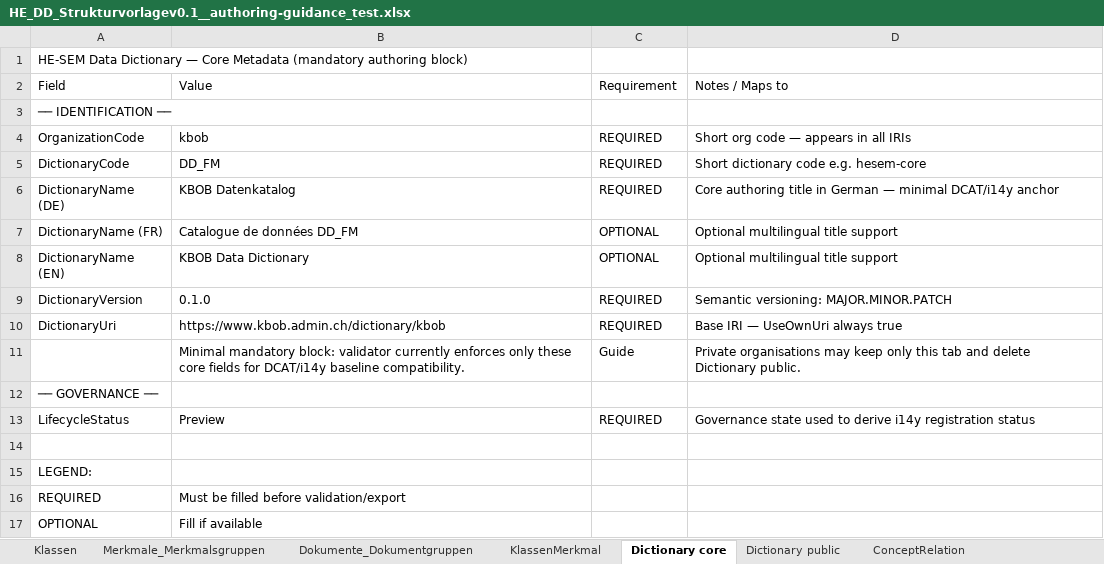
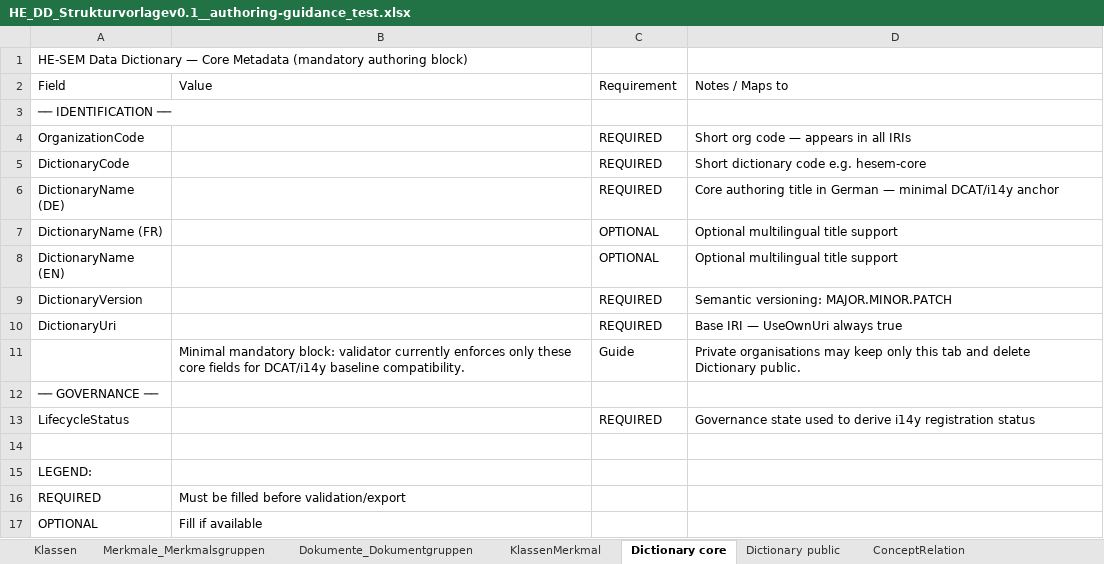
Before and after one commit to Davger95/codat3_Validate, an Excel workbook: templates/HE_DD_Strukturvorlagev0.1__authoring-guidance_test.xlsx, sheet Dictionary core, drawn as a sheet; values as stored, in another font and other column widths than the file's, no borders; the diff names each change by its address in the sheet, - before the commit and + after, or states it on an @@ line.

Commit message:
Make split-tab test workbook empty authoring template

```diff
--- a/templates/HE_DD_Strukturvorlagev0.1__authoring-guidance_test.xlsx (sheet Dictionary core)
+++ b/templates/HE_DD_Strukturvorlagev0.1__authoring-guidance_test.xlsx (sheet Dictionary core)
-B4: kbob
+B4: (empty)
-B5: DD_FM
+B5: (empty)
-B6: KBOB Datenkatalog
+B6: (empty)
-B7: Catalogue de données DD_FM
+B7: (empty)
-B8: KBOB Data Dictionary
+B8: (empty)
-B9: 0.1.0
+B9: (empty)
-B10: https://www.kbob.admin.ch/dictionary/kbob
+B10: (empty)
-B13: Preview
+B13: (empty)
```
Also changed, not shown: sheet Dictionary public.
